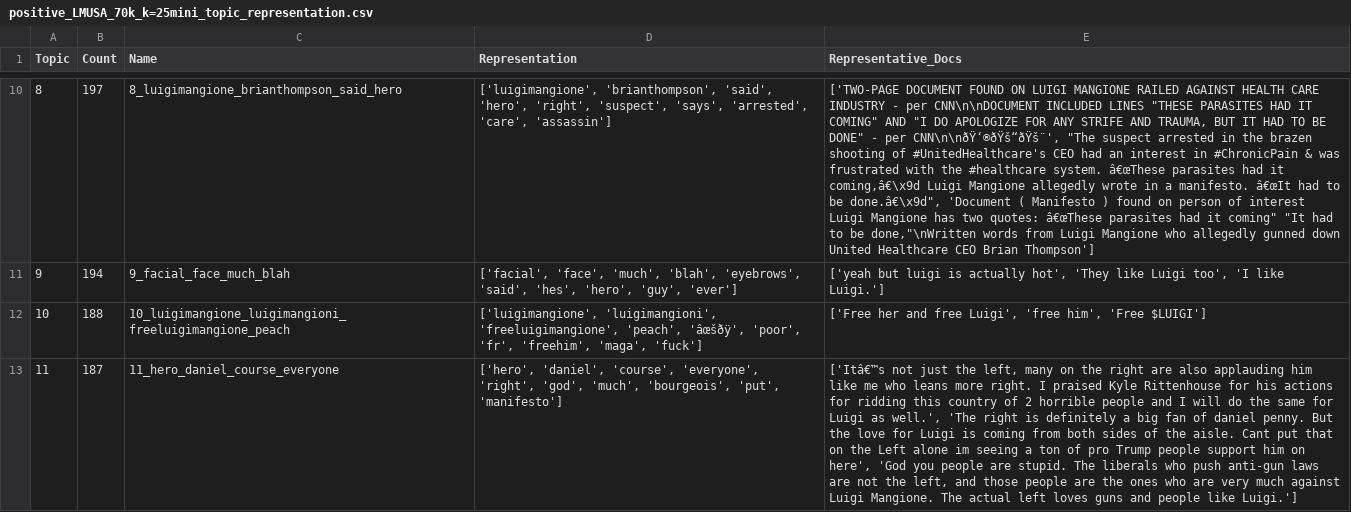
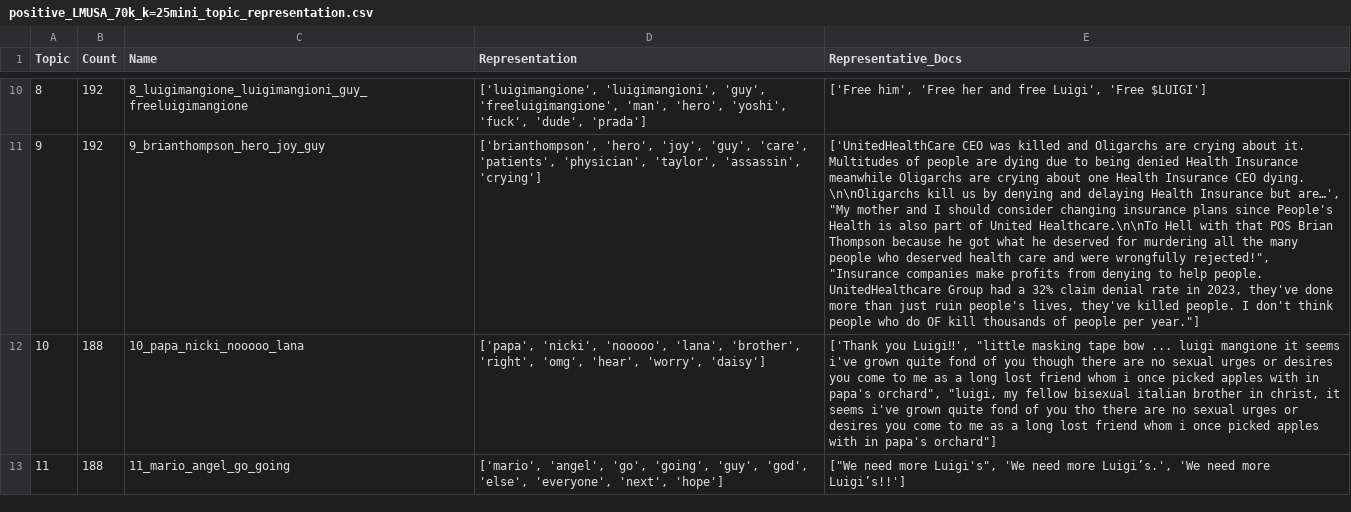
Before and after one commit to Cred1747/BERTopic-Tweet-Explorer, a CSV file: data/positive_LMUSA_70k_k=25mini_topic_representation.csv, drawn as a sheet; only a part is shown, gaps mark what is left out; the diff covers the shown part only; the diff names each change by its address in the sheet, - before the commit and + after, or states it on an @@ line.

```diff
--- a/data/positive_LMUSA_70k_k=25mini_topic_representation.csv
+++ b/data/positive_LMUSA_70k_k=25mini_topic_representation.csv
-B10 (Count): 197
+B10 (Count): 192
-C10 (Name): 8_luigimangione_brianthompson_said_hero
+C10 (Name): 8_luigimangione_luigimangioni_guy_freeluigimangione
-D10 (Representation): ['luigimangione', 'brianthompson', 'said', 'hero', 'right', 'suspect', 'says', 'arrested', 'care', 'assassin']
+D10 (Representation): ['luigimangione', 'luigimangioni', 'guy', 'freeluigimangione', 'man', 'hero', 'yoshi', 'fuck', 'dude', 'prada']
-E10 (Representative_Docs): ['TWO-PAGE DOCUMENT FOUND ON LUIGI MANGIONE RAILED AGAINST HEALTH CARE INDUSTRY - per CNN\n\nDOCUMENT INCLUDED LINES "THESE PARASITES HAD IT COMING" AND "I DO APOLOGIZE FOR ANY STRIFE AND TRAUMA, BUT IT HAD TO BE DONE" - per CNN\n\nðŸ‘®ðŸš“ðŸš¨', "The suspect arrested in the brazen shooting of #UnitedHealthcare's CEO had an interest in #ChronicPain & was frustrated with the #healthcare system. â€œThese parasites had it coming,â€\x9d Luigi Mangione allegedly wrote in a manifesto. â€œIt had to be done.â€\x9d", 'Document ( Manifesto ) found on person of interest Luigi Mangione has two quotes: â€œThese parasites had it coming" "It had to be done,"\nWritten words from Luigi Mangione who allegedly gunned down United Healthcare CEO Brian Thompson']
+E10 (Representative_Docs): ['Free him', 'Free her and free Luigi', 'Free $LUIGI']
-B11 (Count): 194
+B11 (Count): 192
-C11 (Name): 9_facial_face_much_blah
+C11 (Name): 9_brianthompson_hero_joy_guy
-D11 (Representation): ['facial', 'face', 'much', 'blah', 'eyebrows', 'said', 'hes', 'hero', 'guy', 'ever']
+D11 (Representation): ['brianthompson', 'hero', 'joy', 'guy', 'care', 'patients', 'physician', 'taylor', 'assassin', 'crying']
-E11 (Representative_Docs): ['yeah but luigi is actually hot', 'They like Luigi too', 'I like Luigi.']
+E11 (Representative_Docs): ['UnitedHealthCare CEO was killed and Oligarchs are crying about it. Multitudes of people are dying due to being denied Health Insurance meanwhile Oligarchs are crying about one Health Insurance CEO dying. \n\nOligarchs kill us by denying and delaying Health Insurance but are…', "My mother and I should consider changing insurance plans since People's Health is also part of United Healthcare.\n\nTo Hell with that POS Brian Thompson because he got what he deserved for murdering all the many people who deserved health care and were wrongfully rejected!", "Insurance companies make profits from denying to help people. UnitedHealthcare Group had a 32% claim denial rate in 2023, they've done more than just ruin people's lives, they've killed people. I don't think people who do OF kill thousands of people per year."]
-C12 (Name): 10_luigimangione_luigimangioni_freeluigimangione_peach
+C12 (Name): 10_papa_nicki_nooooo_lana
-D12 (Representation): ['luigimangione', 'luigimangioni', 'freeluigimangione', 'peach', 'âœšðÿ', 'poor', 'fr', 'freehim', 'maga', 'fuck']
+D12 (Representation): ['papa', 'nicki', 'nooooo', 'lana', 'brother', 'right', 'omg', 'hear', 'worry', 'daisy']
-E12 (Representative_Docs): ['Free her and free Luigi', 'free him', 'Free $LUIGI']
+E12 (Representative_Docs): ['Thank you Luigi‼', "little masking tape bow ... luigi mangione it seems i've grown quite fond of you though there are no sexual urges or desires you come to me as a long lost friend whom i once picked apples with in papa's orchard", "luigi, my fellow bisexual italian brother in christ, it seems i've grown quite fond of you tho there are no sexual urges or desires you come to me as a long lost friend whom i once picked apples with in papa's orchard"]
-B13 (Count): 187
+B13 (Count): 188
-C13 (Name): 11_hero_daniel_course_everyone
+C13 (Name): 11_mario_angel_go_going
-D13 (Representation): ['hero', 'daniel', 'course', 'everyone', 'right', 'god', 'much', 'bourgeois', 'put', 'manifesto']
+D13 (Representation): ['mario', 'angel', 'go', 'going', 'guy', 'god', 'else', 'everyone', 'next', 'hope']
-E13 (Representative_Docs): ['Itâ€™s not just the left, many on the right are also applauding him like me who leans more right. I praised Kyle Rittenhouse for his actions for ridding this country of 2 horrible people and I will do the same for Luigi as well.', 'The right is definitely a big fan of daniel penny. But the love for Luigi is coming from both sides of the aisle. Cant put that on the Left alone im seeing a ton of pro Trump people support him on here', 'God you people are stupid. The liberals who push anti-gun laws are not the left, and those people are the ones who are very much against Luigi Mangione. The actual left loves guns and people like Luigi.']
+E13 (Representative_Docs): ["We need more Luigi's", 'We need more Luigi’s.', 'We need more Luigi’s!!']
```
Also changed, not shown: 83 edited cells elsewhere in this file, data/positive_LMUSA_70k_k=10mini_topic_representation.csv, data/positive_LMUSA_70k_k=15mini_topic_representation.csv, 12 other files.
